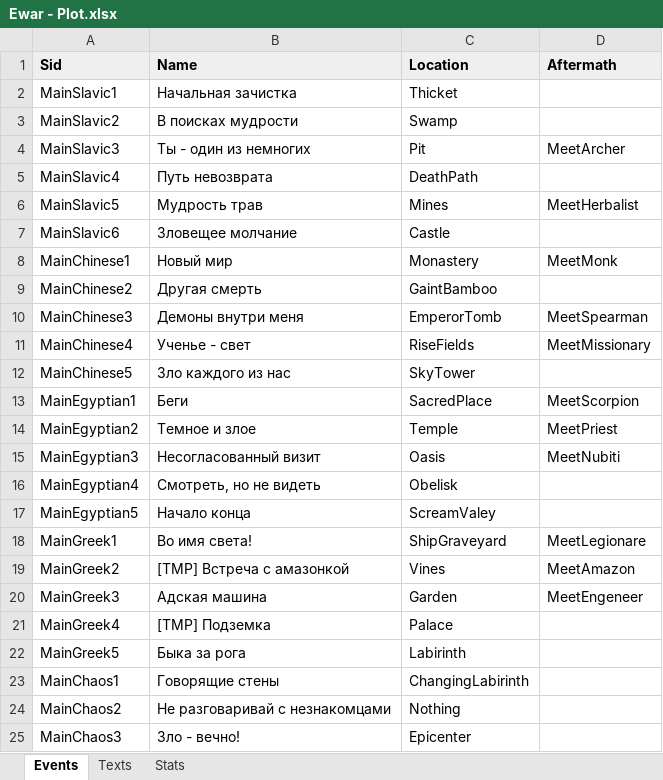
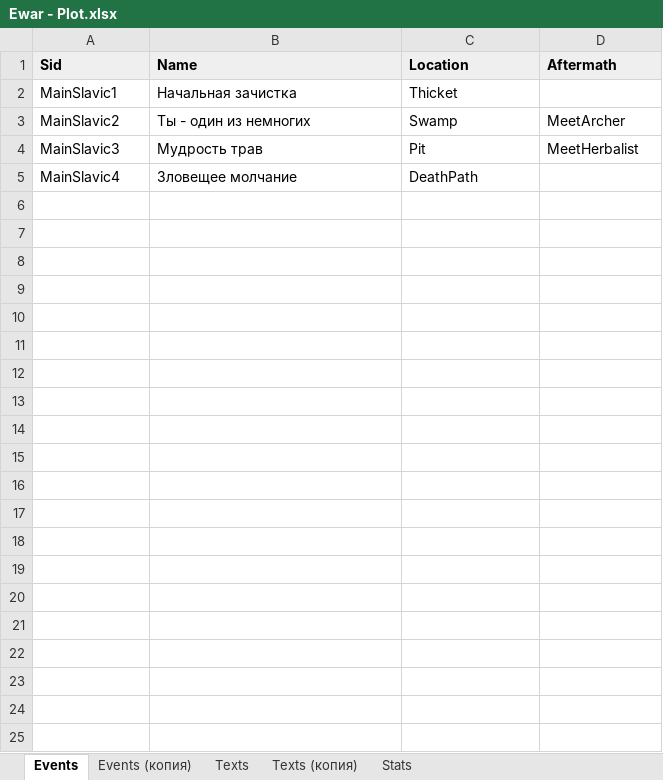
Before and after one commit to kreghek/mythlanders_game, an Excel workbook: Rpg.Client/PlotConverter/Ewar - Plot.xlsx, sheet Events, drawn as a sheet; values as stored, in another font and other column widths than the file's, no borders; charts and pictures not drawn; the diff names each change by its address in the sheet, - before the commit and + after, or states it on an @@ line.

```diff
--- a/Rpg.Client/PlotConverter/Ewar - Plot.xlsx (sheet Events)
+++ b/Rpg.Client/PlotConverter/Ewar - Plot.xlsx (sheet Events)
+sheet tab: Events (копия)
+sheet tab: Texts (копия)
-B3 (Name): В поисках мудрости
+B3 (Name): Ты - один из немногих
-D3 (Aftermath): (empty)
+D3 (Aftermath): MeetArcher
-B4 (Name): Ты - один из немногих
+B4 (Name): Мудрость трав
-D4 (Aftermath): MeetArcher
+D4 (Aftermath): MeetHerbalist
-B5 (Name): Путь невозврата
+B5 (Name): Зловещее молчание
-row 6: MainSlavic5 | Мудрость трав | Mines | MeetHerbalist
-row 7: MainSlavic6 | Зловещее молчание | Castle
-row 8: MainChinese1 | Новый мир | Monastery | MeetMonk
-row 9: MainChinese2 | Другая смерть | GaintBamboo
-row 10: MainChinese3 | Демоны внутри меня | EmperorTomb | MeetSpearman
-row 11: MainChinese4 | Ученье - свет | RiseFields | MeetMissionary
-row 12: MainChinese5 | Зло каждого из нас | SkyTower
-row 13: MainEgyptian1 | Беги | SacredPlace | MeetScorpion
-row 14: MainEgyptian2 | Темное и злое | Temple | MeetPriest
-row 15: MainEgyptian3 | Несогласованный визит | Oasis | MeetNubiti
-row 16: MainEgyptian4 | Смотреть, но не видеть | Obelisk
-row 17: MainEgyptian5 | Начало конца | ScreamValey
-row 18: MainGreek1 | Во имя света! | ShipGraveyard | MeetLegionare
-row 19: MainGreek2 | [TMP] Встреча с амазонкой | Vines | MeetAmazon
-row 20: MainGreek3 | Адская машина | Garden | MeetEngeneer
-row 21: MainGreek4 | [TMP] Подземка | Palace
-row 22: MainGreek5 | Быка за рога | Labirinth
-row 23: MainChaos1 | Говорящие стены | ChangingLabirinth
-row 24: MainChaos2 | Не разговаривай с незнакомцами | Nothing
-row 25: MainChaos3 | Зло - вечно! | Epicenter
```
Also changed, not shown: sheet Texts, sheet Stats, charts or pictures, 15 other files.
